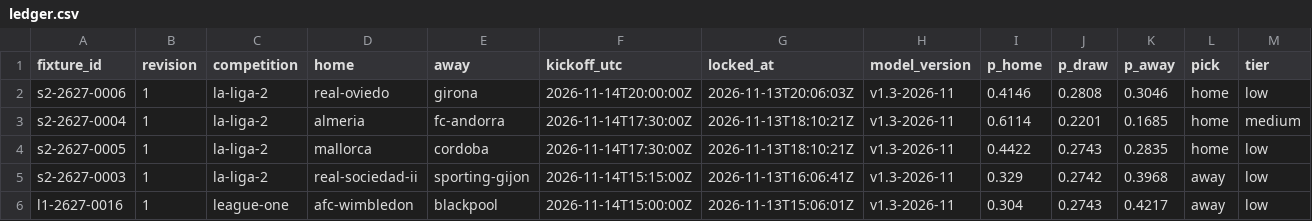
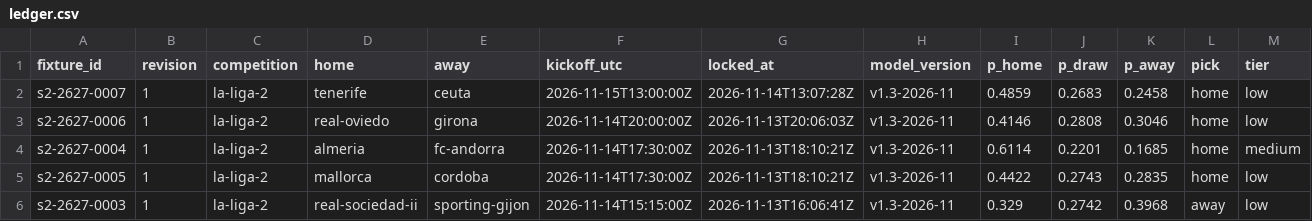
Before and after one commit to thetouchlineatlas-com/ledger, a CSV file: ledger.csv, drawn as a sheet; only a part is shown; the shorter side is filled out with more unchanged rows; rows hold the shown columns only; the diff names each change by its address in the sheet, - before the commit and + after, or states it on an @@ line.

Commit message:
Ledger 2026-11-14T13:07:33Z

```diff
--- a/ledger.csv
+++ b/ledger.csv
+row 2: s2-2627-0007 | 1 | la-liga-2 | tenerife | ceuta | 2026-11-15T13:00:00Z | 2026-11-14T13:07:28Z | v1.3-2026-11 | 0.4859 | 0.2683 | 0.2458 | home | low
```
Also changed, not shown: 3 other files.
